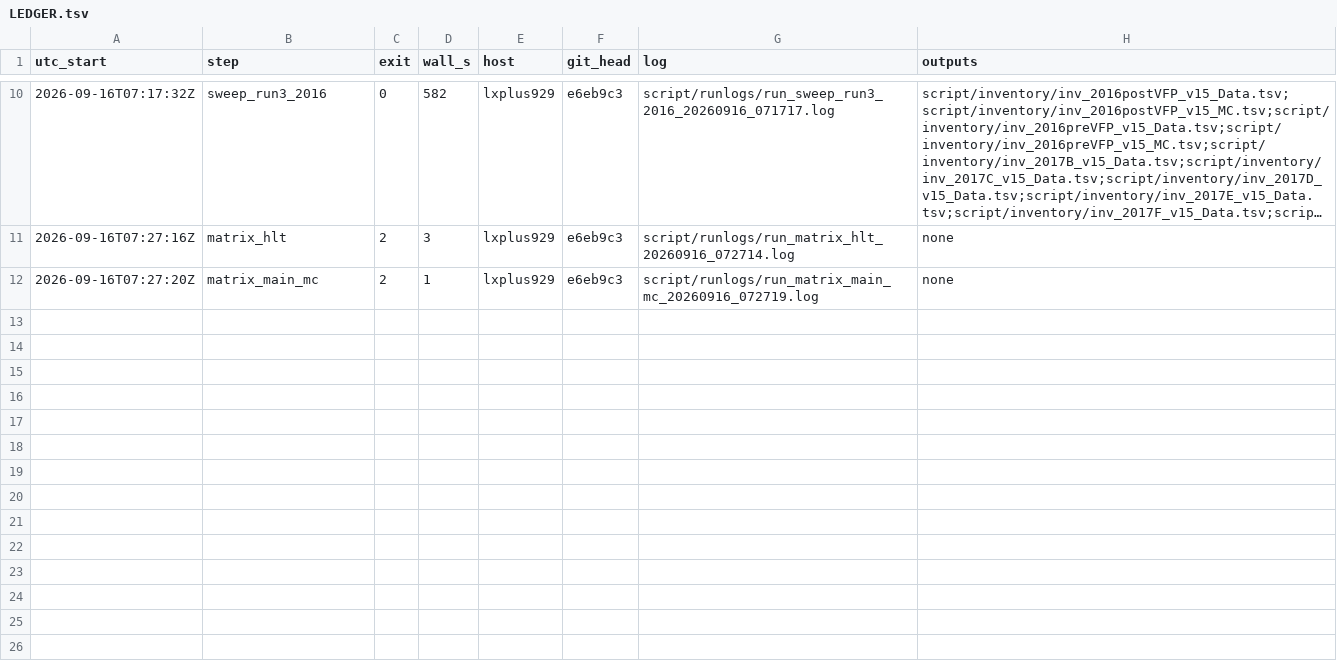
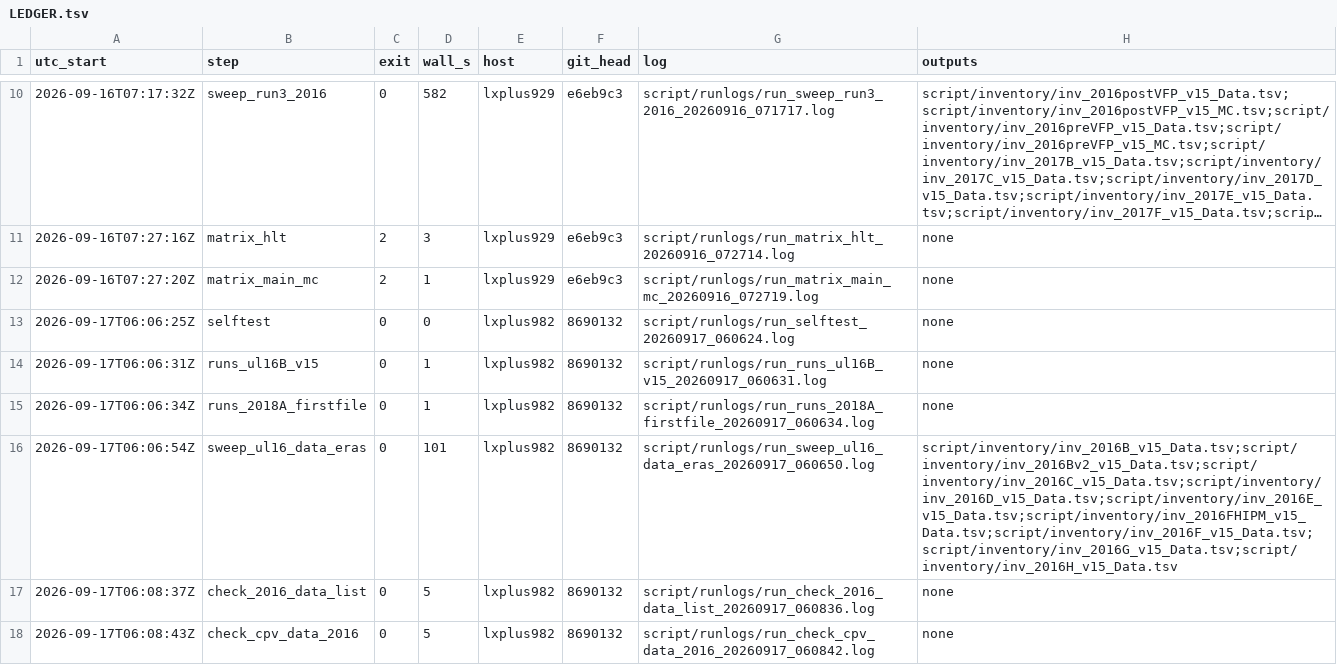
Before and after one commit to Junghyun-Lee-Physicist/NtupleForge, a TSV file: script/runlogs/LEDGER.tsv, drawn as a sheet; only a part is shown, gaps mark what is left out; long unchanged cells end in ….

Commit message:
lxplus 2026-09-17: UL16 JetHT per-era inventories, 2016B and 2018A run ranges, 2016 list checks

```diff
--- a/script/runlogs/LEDGER.tsv
+++ b/script/runlogs/LEDGER.tsv
@@ -12 +12,7 @@ utc_start	step	exit	wall_s	host	git_head	log	outputs
 2026-09-16T07:27:20Z	matrix_main_mc	2	1	lxplus929	e6eb9c3	script/runlogs/run_matrix_main_mc_20260916_072719.log	none
+2026-09-17T06:06:25Z	selftest	0	0	lxplus982	8690132	script/runlogs/run_selftest_20260917_060624.log	none
+2026-09-17T06:06:31Z	runs_ul16B_v15	0	1	lxplus982	8690132	script/runlogs/run_runs_ul16B_v15_20260917_060631.log	none
+2026-09-17T06:06:34Z	runs_2018A_firstfile	0	1	lxplus982	8690132	script/runlogs/run_runs_2018A_firstfile_20260917_060634.log	none
+2026-09-17T06:06:54Z	sweep_ul16_data_eras	0	101	lxplus982	8690132	script/runlogs/run_sweep_ul16_data_eras_20260917_060650.log	script/inventory/inv_2016B_v15_Data.tsv;script/inventory/inv_2016Bv2_v15_Data.tsv;script/inventory/inv_2016C_v15_Data.tsv;script/inventory/inv_2016D_v15_Data.tsv;script/inventory/inv_2016E_v15_Data.tsv;script/inventory/inv_2016FHIPM_v15_Data.tsv;script/inventory/inv_2016F_v15_Data.tsv;script/inventory/inv_2016G_v15_Data.tsv;script/inventory/inv_2016H_v15_Data.tsv
+2026-09-17T06:08:37Z	check_2016_data_list	0	5	lxplus982	8690132	script/runlogs/run_check_2016_data_list_20260917_060836.log	none
+2026-09-17T06:08:43Z	check_cpv_data_2016	0	5	lxplus982	8690132	script/runlogs/run_check_cpv_data_2016_20260917_060842.log	none
```
Also changed, not shown: 15 other files.
